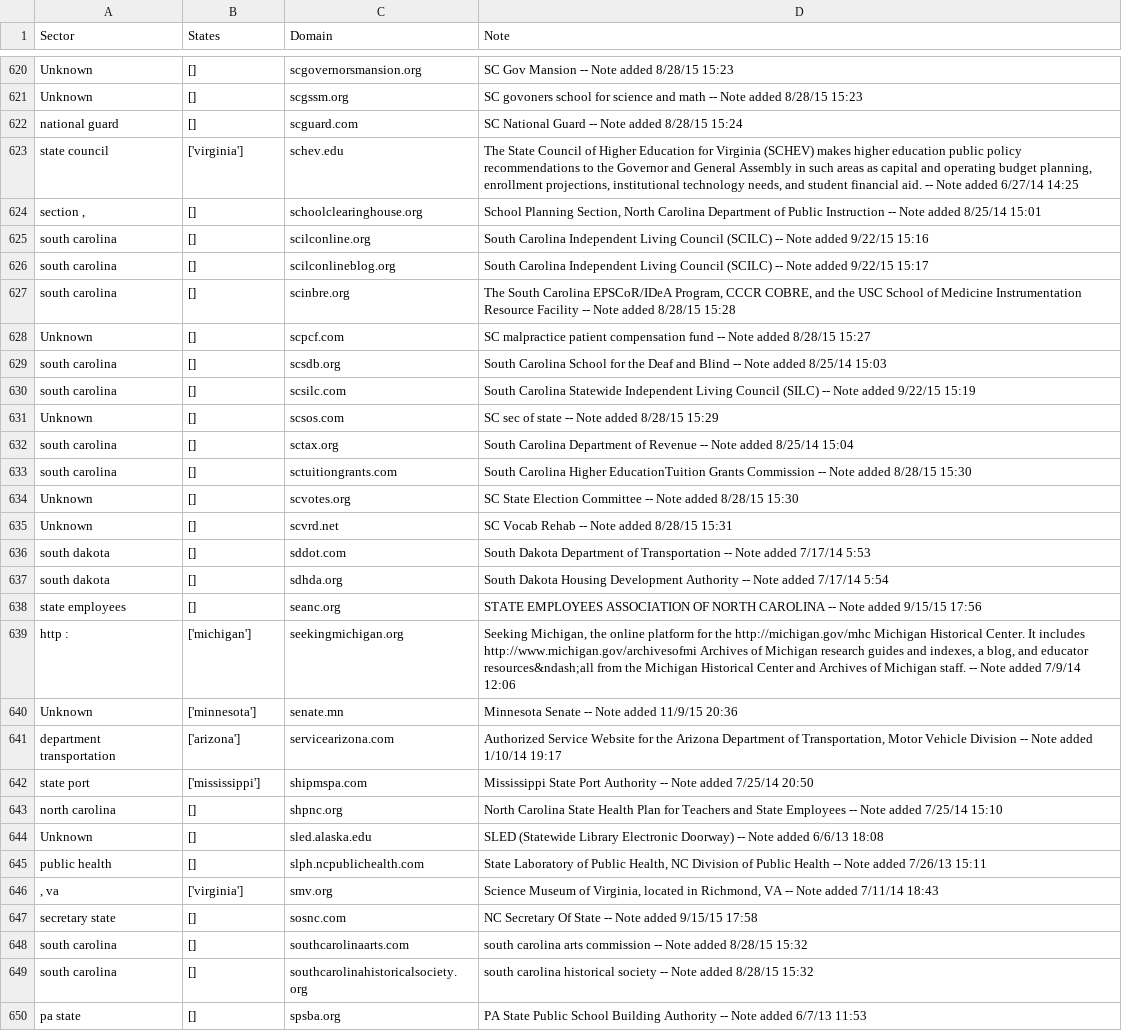
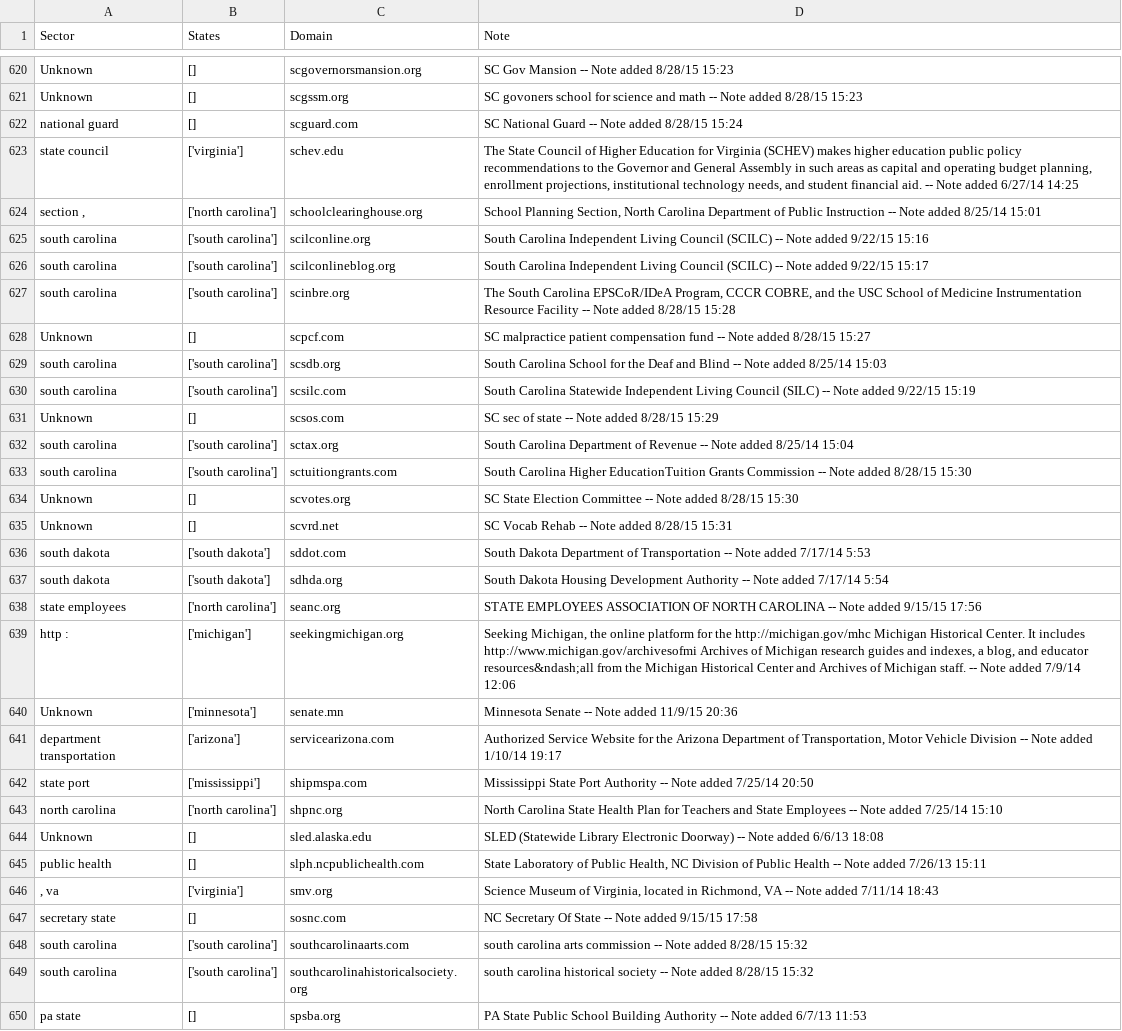
Before and after one commit to swati339/merge_pandas, a CSV file: classified_data.csv, drawn as a sheet; only a part is shown, gaps mark what is left out; the diff covers the shown part only.

```diff
--- a/classified_data.csv
+++ b/classified_data.csv
@@ -623,17 +623,17 @@ national guard,[],scguard.com,SC National Guard -- Note added 8/28/15 15:24
 state council,['virginia'],schev.edu,"The State Council of Higher Education for Virginia (SCHEV) makes higher education public policy recommendations to the Governor and General Assembly in such areas as capital and operating budget planning, enrollment projections, institutional technology needs, and student financial aid. -- Note added 6/27/14 14:25"
-"section ,",[],schoolclearinghouse.org,"School Planning Section, North Carolina Department of Public Instruction -- Note added 8/25/14 15:01"
-south carolina,[],scilconline.org,South Carolina Independent Living Council (SCILC) -- Note added 9/22/15 15:16
-south carolina,[],scilconlineblog.org,South Carolina Independent Living Council (SCILC) -- Note added 9/22/15 15:17
-south carolina,[],scinbre.org,"The South Carolina EPSCoR/IDeA Program, CCCR COBRE, and the USC School of Medicine Instrumentation Resource Facility -- Note added 8/28/15 15:28"
+"section ,",['north carolina'],schoolclearinghouse.org,"School Planning Section, North Carolina Department of Public Instruction -- Note added 8/25/14 15:01"
+south carolina,['south carolina'],scilconline.org,South Carolina Independent Living Council (SCILC) -- Note added 9/22/15 15:16
+south carolina,['south carolina'],scilconlineblog.org,South Carolina Independent Living Council (SCILC) -- Note added 9/22/15 15:17
+south carolina,['south carolina'],scinbre.org,"The South Carolina EPSCoR/IDeA Program, CCCR COBRE, and the USC School of Medicine Instrumentation Resource Facility -- Note added 8/28/15 15:28"
 Unknown,[],scpcf.com,SC malpractice patient compensation fund -- Note added 8/28/15 15:27
-south carolina,[],scsdb.org,South Carolina School for the Deaf and Blind -- Note added 8/25/14 15:03
-south carolina,[],scsilc.com,South Carolina Statewide Independent Living Council (SILC) -- Note added 9/22/15 15:19
+south carolina,['south carolina'],scsdb.org,South Carolina School for the Deaf and Blind -- Note added 8/25/14 15:03
+south carolina,['south carolina'],scsilc.com,South Carolina Statewide Independent Living Council (SILC) -- Note added 9/22/15 15:19
 Unknown,[],scsos.com,SC sec of state -- Note added 8/28/15 15:29
-south carolina,[],sctax.org,South Carolina Department of Revenue -- Note added 8/25/14 15:04
-south carolina,[],sctuitiongrants.com,South Carolina Higher EducationTuition Grants Commission -- Note added 8/28/15 15:30
+south carolina,['south carolina'],sctax.org,South Carolina Department of Revenue -- Note added 8/25/14 15:04
+south carolina,['south carolina'],sctuitiongrants.com,South Carolina Higher EducationTuition Grants Commission -- Note added 8/28/15 15:30
 Unknown,[],scvotes.org,SC State Election Committee -- Note added 8/28/15 15:30
 Unknown,[],scvrd.net,SC Vocab Rehab -- Note added 8/28/15 15:31
-south dakota,[],sddot.com,South Dakota Department of Transportation -- Note added 7/17/14 5:53
-south dakota,[],sdhda.org,South Dakota Housing Development Authority -- Note added 7/17/14 5:54
-state employees,[],seanc.org,STATE EMPLOYEES ASSOCIATION OF NORTH CAROLINA -- Note added 9/15/15 17:56
+south dakota,['south dakota'],sddot.com,South Dakota Department of Transportation -- Note added 7/17/14 5:53
+south dakota,['south dakota'],sdhda.org,South Dakota Housing Development Authority -- Note added 7/17/14 5:54
+state employees,['north carolina'],seanc.org,STATE EMPLOYEES ASSOCIATION OF NORTH CAROLINA -- Note added 9/15/15 17:56
 http :,['michigan'],seekingmichigan.org,"Seeking Michigan, the online platform for the http://michigan.gov/mhc Michigan Historical Center. It includes http://www.michigan.gov/archivesofmi Archives of Michigan research guides and indexes, a blog, and educator resources&ndash;all from the Michigan Historical Center and Archives of Michigan staff. -- Note added 7/9/14 12:06"
@@ -642,3 +642,3 @@ department transportation,['arizona'],servicearizona.com,"Authorized Service Web
 state port,['mississippi'],shipmspa.com,Mississippi State Port Authority -- Note added 7/25/14 20:50
-north carolina,[],shpnc.org,North Carolina State Health Plan for Teachers and State Employees -- Note added 7/25/14 15:10
+north carolina,['north carolina'],shpnc.org,North Carolina State Health Plan for Teachers and State Employees -- Note added 7/25/14 15:10
 Unknown,[],sled.alaska.edu,SLED (Statewide Library Electronic Doorway) -- Note added 6/6/13 18:08
@@ -647,4 +647,4 @@ public health,[],slph.ncpublichealth.com,"State Laboratory of Public Health, NC
 secretary state,[],sosnc.com,NC Secretary Of State -- Note added 9/15/15 17:58
-south carolina,[],southcarolinaarts.com,south carolina arts commission -- Note added 8/28/15 15:32
-south carolina,[],southcarolinahistoricalsociety.org,south carolina historical society -- Note added 8/28/15 15:32
+south carolina,['south carolina'],southcarolinaarts.com,south carolina arts commission -- Note added 8/28/15 15:32
+south carolina,['south carolina'],southcarolinahistoricalsociety.org,south carolina historical society -- Note added 8/28/15 15:32
 pa state,[],spsba.org,PA State Public School Building Authority -- Note added 6/7/13 11:53
```
Also changed, not shown: 168 edited cells elsewhere in this file, 1 other file.
